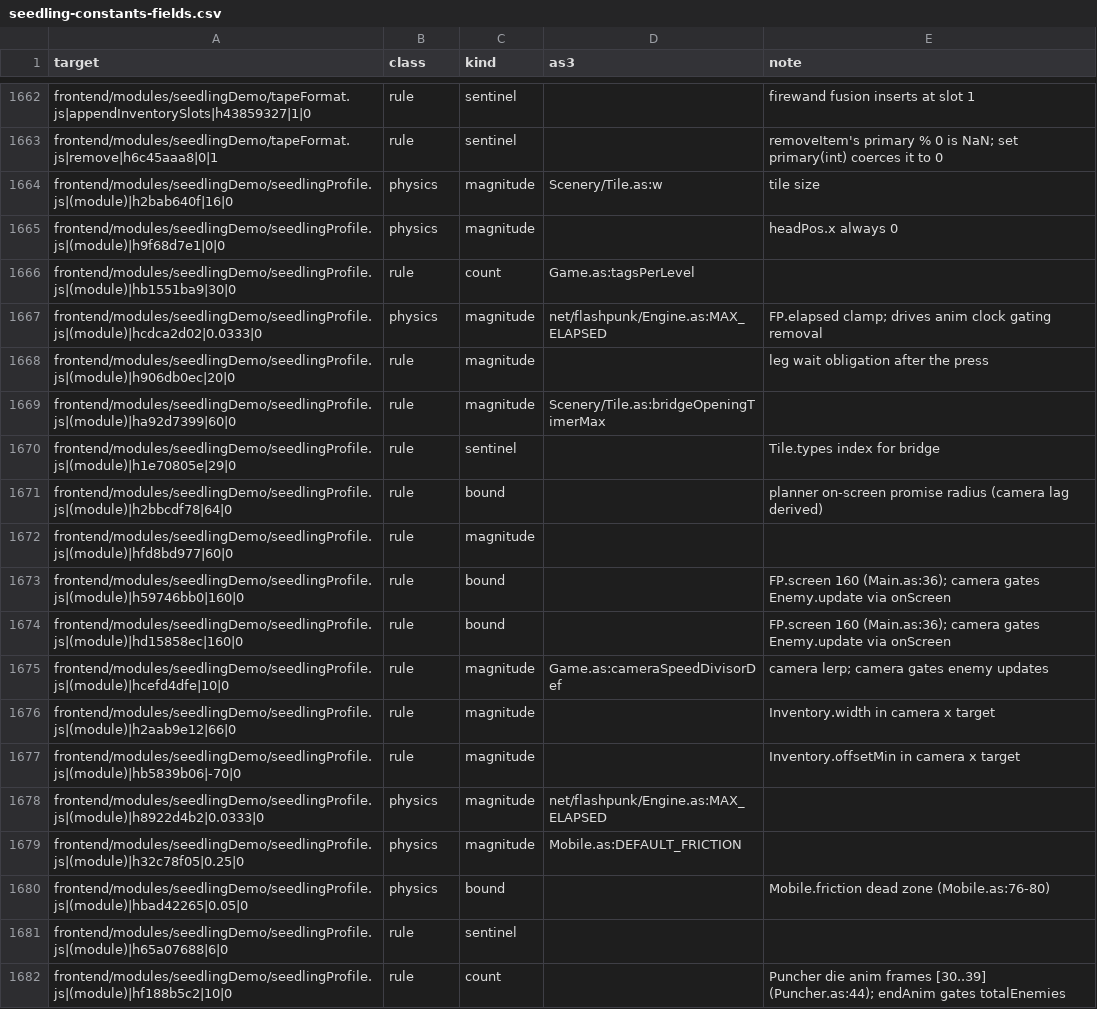
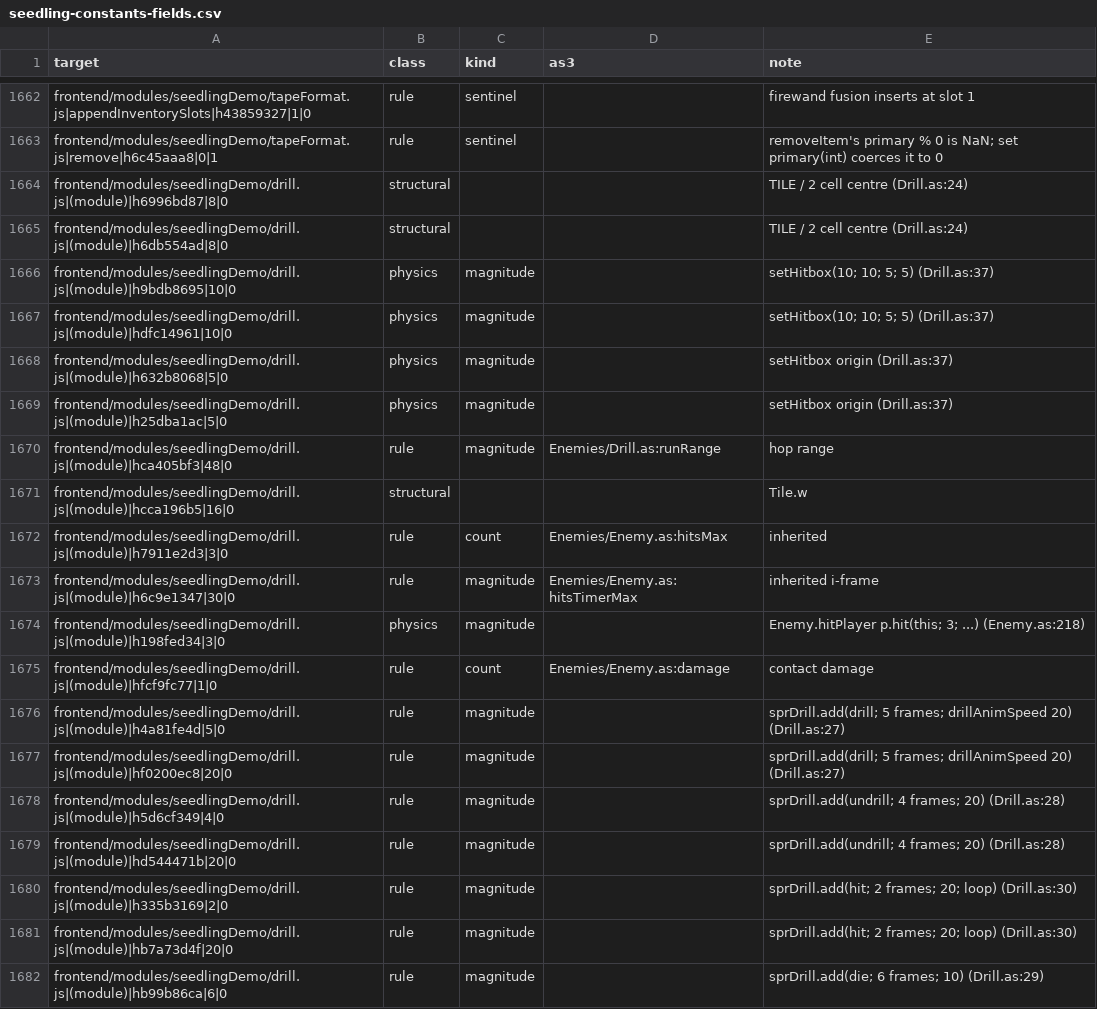
Before and after one commit to PeerInfinity/Archipelago-CC, a CSV file: scripts/procgen/seedling-constants-fields.csv, drawn as a sheet; only a part is shown, gaps mark what is left out; the shorter side is filled out with more unchanged rows; the diff covers the shown part only.

```diff
--- a/scripts/procgen/seedling-constants-fields.csv
+++ b/scripts/procgen/seedling-constants-fields.csv
@@ -1663 +1663,20 @@ frontend/modules/seedlingDemo/tapeFormat.js|appendInventorySlots|h43859327|1|0,r
 frontend/modules/seedlingDemo/tapeFormat.js|remove|h6c45aaa8|0|1,rule,sentinel,,removeItem's primary % 0 is NaN; set primary(int) coerces it to 0
+frontend/modules/seedlingDemo/drill.js|(module)|h6996bd87|8|0,structural,,,TILE / 2 cell centre (Drill.as:24)
+frontend/modules/seedlingDemo/drill.js|(module)|h6db554ad|8|0,structural,,,TILE / 2 cell centre (Drill.as:24)
+frontend/modules/seedlingDemo/drill.js|(module)|h9bdb8695|10|0,physics,magnitude,,setHitbox(10; 10; 5; 5) (Drill.as:37)
+frontend/modules/seedlingDemo/drill.js|(module)|hdfc14961|10|0,physics,magnitude,,setHitbox(10; 10; 5; 5) (Drill.as:37)
+frontend/modules/seedlingDemo/drill.js|(module)|h632b8068|5|0,physics,magnitude,,setHitbox origin (Drill.as:37)
+frontend/modules/seedlingDemo/drill.js|(module)|h25dba1ac|5|0,physics,magnitude,,setHitbox origin (Drill.as:37)
+frontend/modules/seedlingDemo/drill.js|(module)|hca405bf3|48|0,rule,magnitude,Enemies/Drill.as:runRange,hop range
+frontend/modules/seedlingDemo/drill.js|(module)|hcca196b5|16|0,structural,,,Tile.w
+frontend/modules/seedlingDemo/drill.js|(module)|h7911e2d3|3|0,rule,count,Enemies/Enemy.as:hitsMax,inherited
+frontend/modules/seedlingDemo/drill.js|(module)|h6c9e1347|30|0,rule,magnitude,Enemies/Enemy.as:hitsTimerMax,inherited i-frame
+frontend/modules/seedlingDemo/drill.js|(module)|h198fed34|3|0,physics,magnitude,,Enemy.hitPlayer p.hit(this; 3; ...) (Enemy.as:218)
+frontend/modules/seedlingDemo/drill.js|(module)|hfcf9fc77|1|0,rule,count,Enemies/Enemy.as:damage,contact damage
+frontend/modules/seedlingDemo/drill.js|(module)|h4a81fe4d|5|0,rule,magnitude,,sprDrill.add(drill; 5 frames; drillAnimSpeed 20) (Drill.as:27)
+frontend/modules/seedlingDemo/drill.js|(module)|hf0200ec8|20|0,rule,magnitude,,sprDrill.add(drill; 5 frames; drillAnimSpeed 20) (Drill.as:27)
+frontend/modules/seedlingDemo/drill.js|(module)|h5d6cf349|4|0,rule,magnitude,,sprDrill.add(undrill; 4 frames; 20) (Drill.as:28)
+frontend/modules/seedlingDemo/drill.js|(module)|hd544471b|20|0,rule,magnitude,,sprDrill.add(undrill; 4 frames; 20) (Drill.as:28)
+frontend/modules/seedlingDemo/drill.js|(module)|h335b3169|2|0,rule,magnitude,,sprDrill.add(hit; 2 frames; 20; loop) (Drill.as:30)
+frontend/modules/seedlingDemo/drill.js|(module)|hb7a73d4f|20|0,rule,magnitude,,sprDrill.add(hit; 2 frames; 20; loop) (Drill.as:30)
+frontend/modules/seedlingDemo/drill.js|(module)|hb99b86ca|6|0,rule,magnitude,,sprDrill.add(die; 6 frames; 10) (Drill.as:29)
```
Also changed, not shown: 17 added rows elsewhere in this file, 22 other files.
